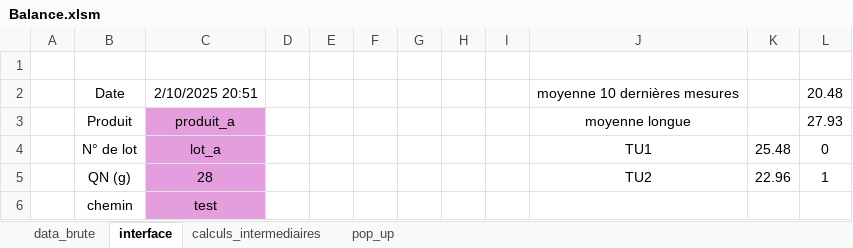
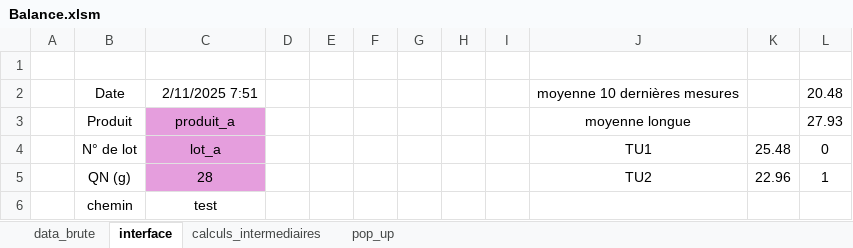
Before and after one commit to adasilva33/balance_solina, an Excel workbook: Balance.xlsm, sheet interface, drawn as a sheet; values as stored, in another font and other column widths than the file's, no borders; charts and pictures not drawn; the diff names each change by its address in the sheet, - before the commit and + after, or states it on an @@ line.

Commit message:
Cannot change interface

```diff
--- a/Balance.xlsm (sheet interface)
+++ b/Balance.xlsm (sheet interface)
-C2: 2/10/2025 20:51
+C2: 2/11/2025 7:51
-C6 fill: #E59EDD
+C6 fill: none
```
Also changed, not shown: charts or pictures, 3 other files.
